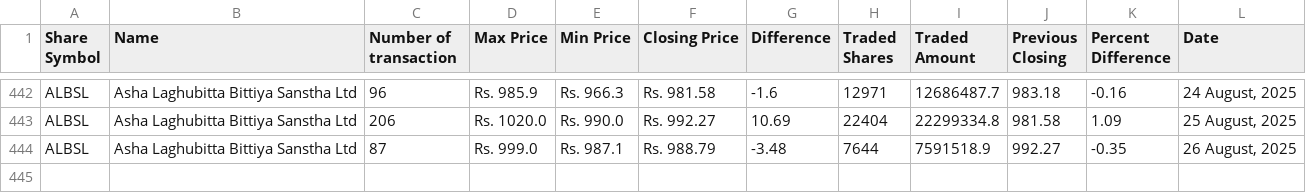
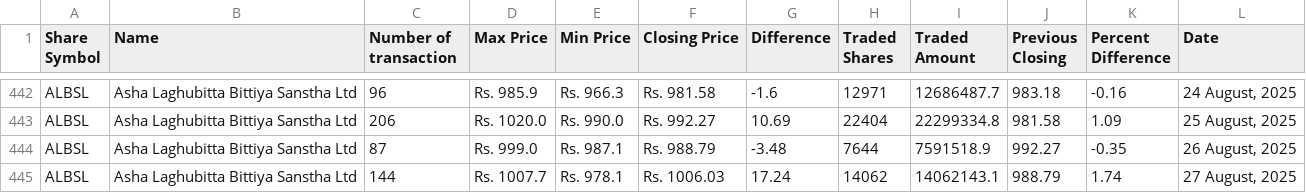
Before and after one commit to neeschal00/nepal-share, a CSV file: ShareData/albsl_today.csv, drawn as a sheet; only a part is shown, gaps mark what is left out; the diff names each change by its address in the sheet, - before the commit and + after, or states it on an @@ line.

```diff
--- a/ShareData/albsl_today.csv
+++ b/ShareData/albsl_today.csv
+row 445: ALBSL | Asha Laghubitta Bittiya Sanstha Ltd | 144 | Rs. 1007.7 | Rs. 978.1 | Rs. 1006.03 | 17.24 | 14062 | 14062143.1 | 988.79 | 1.74 | 27 August, 2025
```
Also changed, not shown: ShareData/mbjc_today.csv, ShareData/rnli_today.csv, 36 other files.
